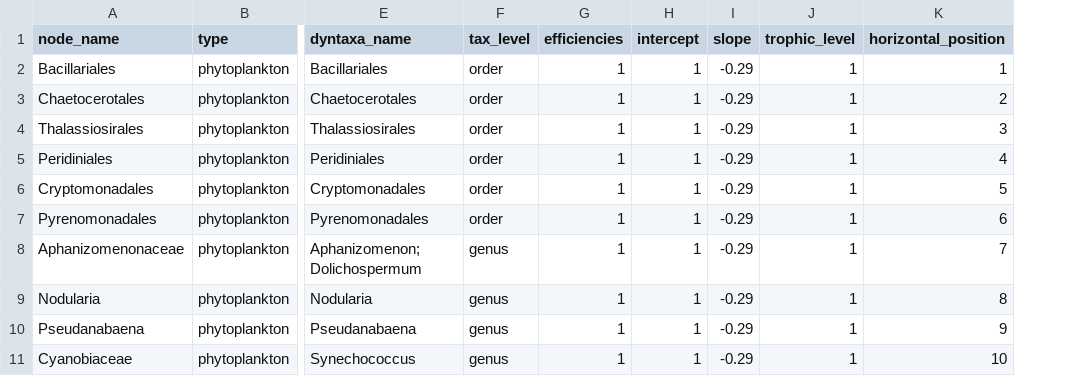
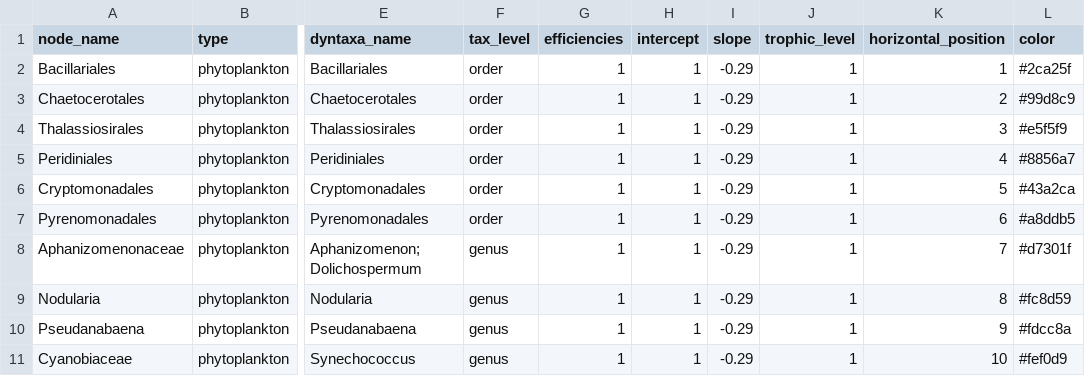
Before and after one commit to KMGJan/DNA2FLUX, a CSV file: data/raw/node_data.csv, drawn as a sheet; only a part is shown, gaps mark what is left out; the diff names each change by its address in the sheet, - before the commit and + after, or states it on an @@ line.

```diff
--- a/data/raw/node_data.csv
+++ b/data/raw/node_data.csv
+column L (color), rows 2-11: #2ca25f | #99d8c9 | #e5f5f9 | #8856a7 | #43a2ca | #a8ddb5 | #d7301f | #fc8d59 | #fdcc8a | #fef0d9
```
Also changed, not shown: 2 other files.
